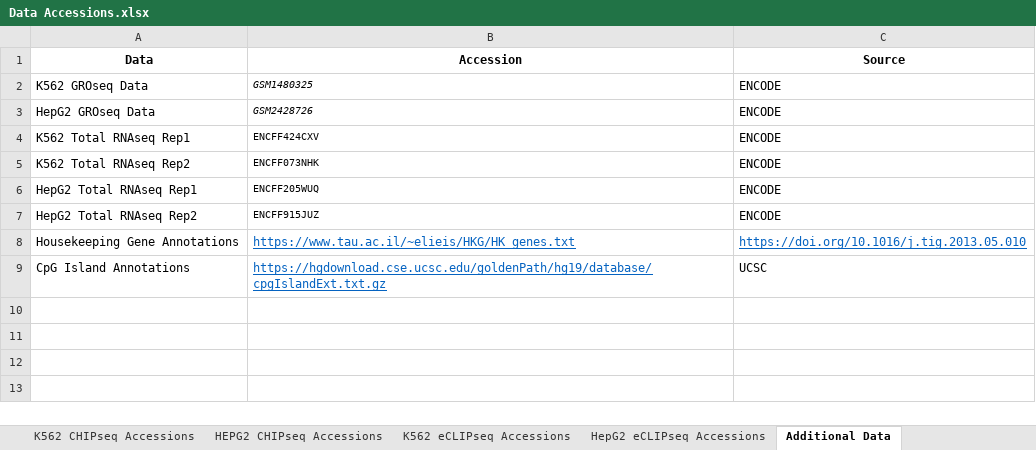
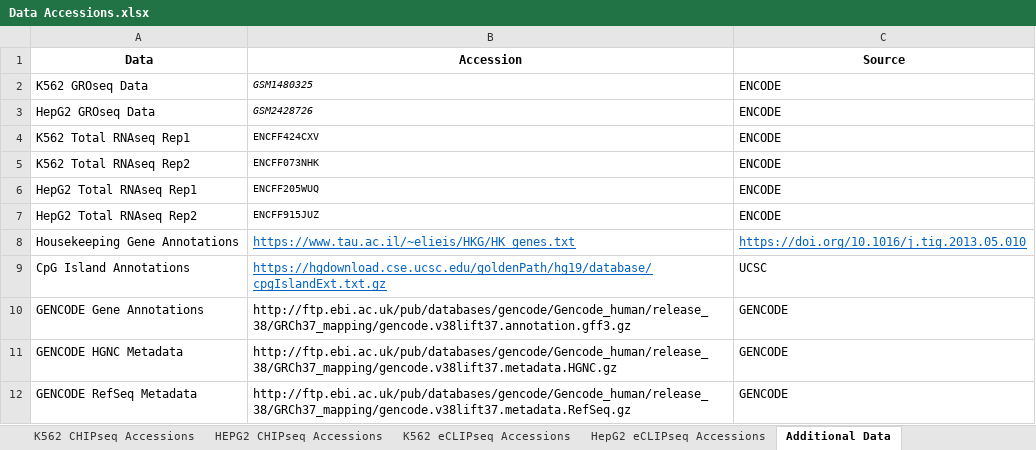
Before and after one commit to heiniglab/POLII_pausing, an Excel workbook: Data Accessions.xlsx, sheet Additional Data, drawn as a sheet; values as stored, in another font and other column widths than the file's, no borders; the diff names each change by its address in the sheet, - before the commit and + after, or states it on an @@ line.

Commit message:
Updated Data Accession File

```diff
--- a/Data Accessions.xlsx (sheet Additional Data)
+++ b/Data Accessions.xlsx (sheet Additional Data)
+row 10: GENCODE Gene Annotations | http://ftp.ebi.ac.uk/pub/databases/gencode/Gencode_human/release_38/GRCh37_mapping/gencode.v38lift37.annotation.gff3.gz | GENCODE
+row 11: GENCODE HGNC Metadata | http://ftp.ebi.ac.uk/pub/databases/gencode/Gencode_human/release_38/GRCh37_mapping/gencode.v38lift37.metadata.HGNC.gz | GENCODE
+row 12: GENCODE RefSeq Metadata | http://ftp.ebi.ac.uk/pub/databases/gencode/Gencode_human/release_38/GRCh37_mapping/gencode.v38lift37.metadata.RefSeq.gz | GENCODE
```
